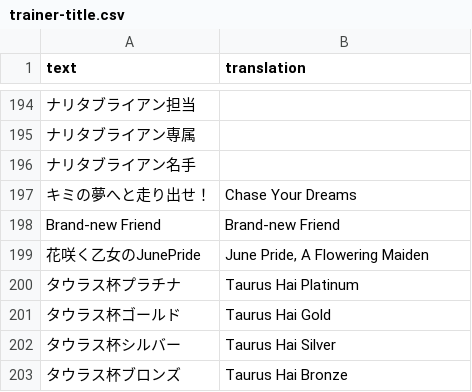
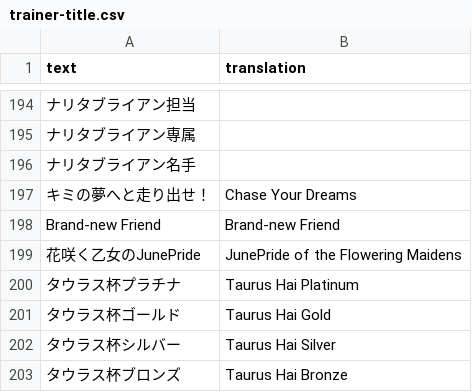
Before and after one commit to FabulousCupcake/umamusume-db-translate, a CSV file: src/data/trainer-title.csv, drawn as a sheet; only a part is shown, gaps mark what is left out.

Commit message:
Update trainer-title.csv

```diff
--- a/src/data/trainer-title.csv
+++ b/src/data/trainer-title.csv
@@ -198,3 +198,3 @@
 "Brand-new Friend","Brand-new Friend"
-"花咲く乙女のJunePride","June Pride, A Flowering Maiden"
+"花咲く乙女のJunePride","JunePride of the Flowering Maidens"
 "タウラス杯プラチナ","Taurus Hai Platinum"
```
